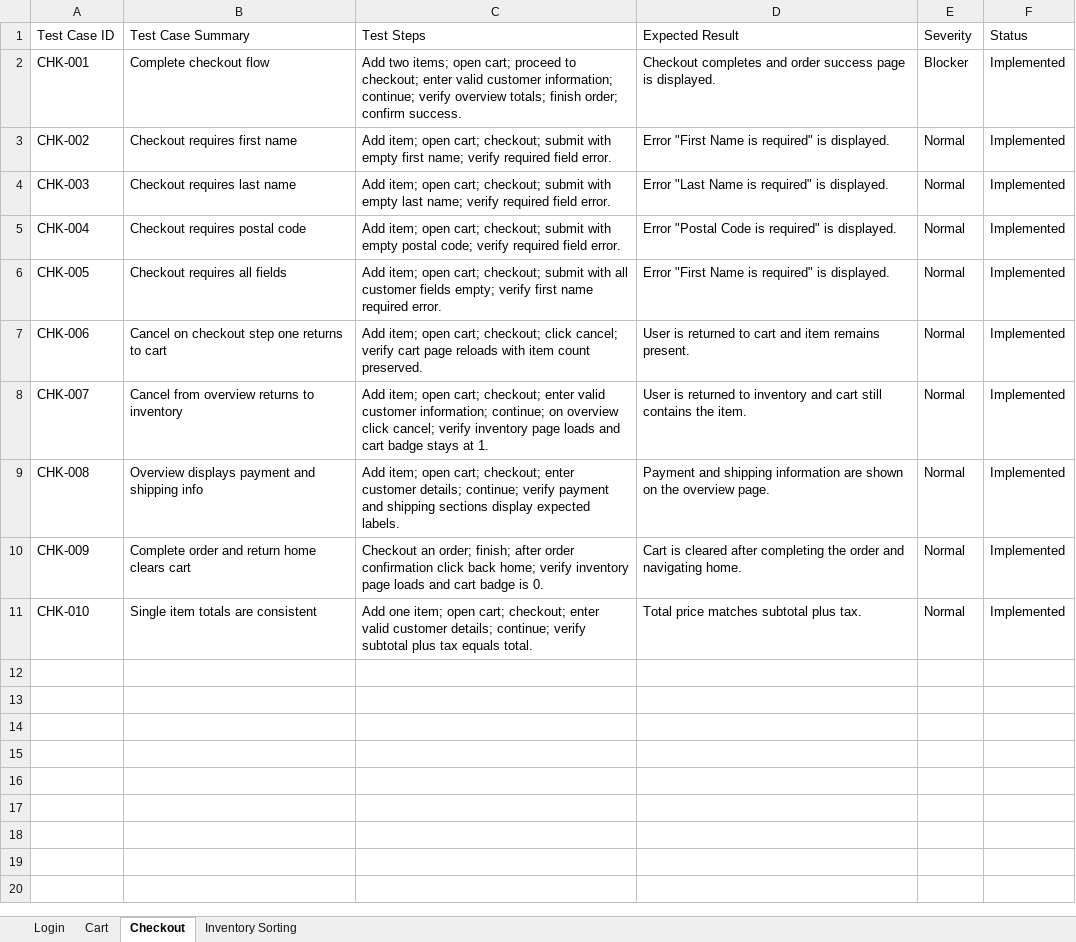
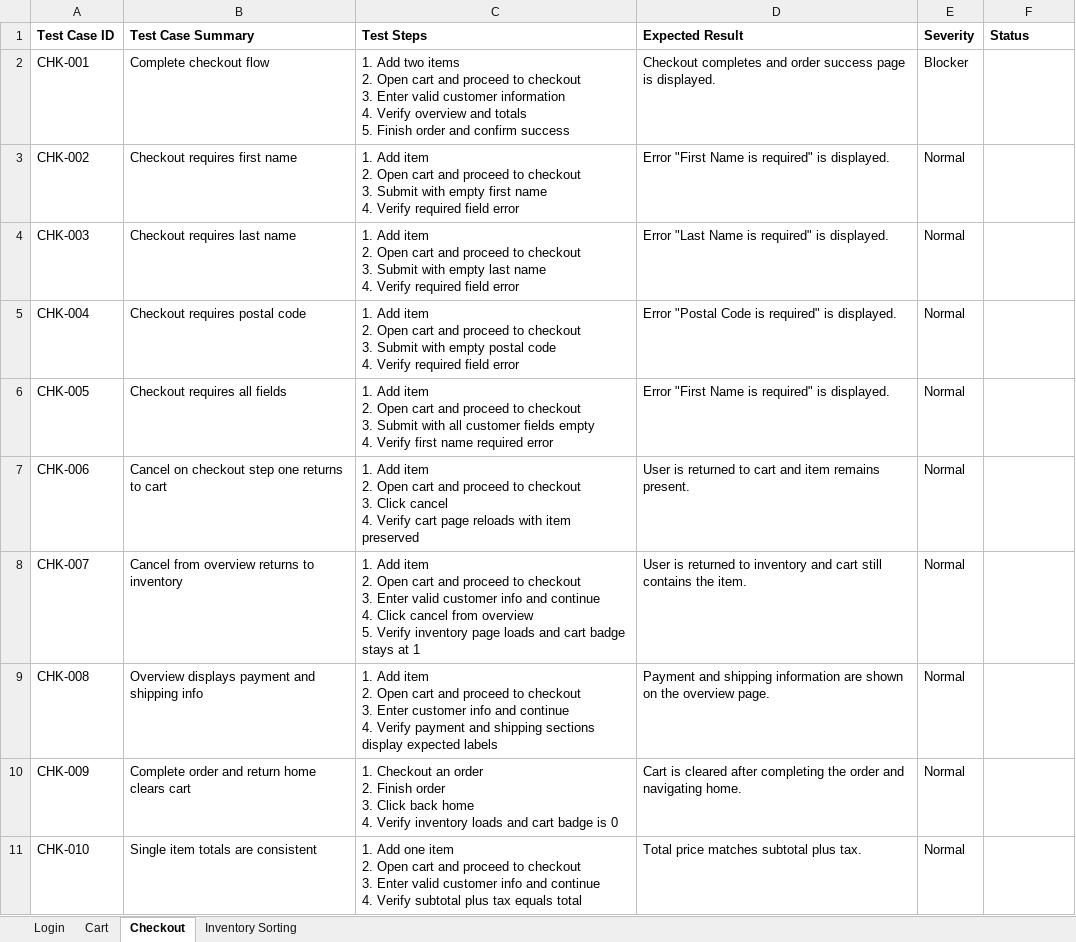
Before and after one commit to mrknoee/sauce_demo_e2e, an Excel workbook: docs/test_scenarios.xlsx, sheet Checkout, drawn as a sheet; values as stored, in another font and other column widths than the file's, no borders; ↵ is a line break in a cell; the diff names each change by its address in the sheet, - before the commit and + after, or states it on an @@ line.

```diff
--- a/docs/test_scenarios.xlsx (sheet Checkout)
+++ b/docs/test_scenarios.xlsx (sheet Checkout)
-A1:F1 bold: off
+A1:F1 bold: on
-C2 (Test Steps): Add two items; open cart; proceed to checkout; enter valid customer information; continue; verify overview totals; finish order; confirm success.
+C2 (Test Steps): 1. Add two items ↵ 2. Open cart and proceed to checkout ↵ 3. Enter valid customer information ↵ 4. Verify overview and totals ↵ 5. Finish order and confirm success
-F2:F11 (Status): Implemented
+F2:F11 (Status): (empty)
-C3 (Test Steps): Add item; open cart; checkout; submit with empty first name; verify required field error.
+C3 (Test Steps): 1. Add item ↵ 2. Open cart and proceed to checkout ↵ 3. Submit with empty first name ↵ 4. Verify required field error
-C4 (Test Steps): Add item; open cart; checkout; submit with empty last name; verify required field error.
+C4 (Test Steps): 1. Add item ↵ 2. Open cart and proceed to checkout ↵ 3. Submit with empty last name ↵ 4. Verify required field error
-C5 (Test Steps): Add item; open cart; checkout; submit with empty postal code; verify required field error.
+C5 (Test Steps): 1. Add item ↵ 2. Open cart and proceed to checkout ↵ 3. Submit with empty postal code ↵ 4. Verify required field error
-C6 (Test Steps): Add item; open cart; checkout; submit with all customer fields empty; verify first name required error.
+C6 (Test Steps): 1. Add item ↵ 2. Open cart and proceed to checkout ↵ 3. Submit with all customer fields empty ↵ 4. Verify first name required error
-C7 (Test Steps): Add item; open cart; checkout; click cancel; verify cart page reloads with item count preserved.
+C7 (Test Steps): 1. Add item ↵ 2. Open cart and proceed to checkout ↵ 3. Click cancel ↵ 4. Verify cart page reloads with item preserved
-C8 (Test Steps): Add item; open cart; checkout; enter valid customer information; continue; on overview click cancel; verify inventory page loads and cart badge stays at 1.
+C8 (Test Steps): 1. Add item ↵ 2. Open cart and proceed to checkout ↵ 3. Enter valid customer info and continue ↵ 4. Click cancel from overview ↵ 5. Verify inventory page loads and cart badge stays at 1
-C9 (Test Steps): Add item; open cart; checkout; enter customer details; continue; verify payment and shipping sections display expected labels.
+C9 (Test Steps): 1. Add item ↵ 2. Open cart and proceed to checkout ↵ 3. Enter customer info and continue ↵ 4. Verify payment and shipping sections display expected labels
-C10 (Test Steps): Checkout an order; finish; after order confirmation click back home; verify inventory page loads and cart badge is 0.
+C10 (Test Steps): 1. Checkout an order ↵ 2. Finish order ↵ 3. Click back home ↵ 4. Verify inventory loads and cart badge is 0
-C11 (Test Steps): Add one item; open cart; checkout; enter valid customer details; continue; verify subtotal plus tax equals total.
+C11 (Test Steps): 1. Add one item ↵ 2. Open cart and proceed to checkout ↵ 3. Enter valid customer info and continue ↵ 4. Verify subtotal plus tax equals total
```
Also changed, not shown: sheet Login, sheet Cart, sheet Inventory Sorting, 4 other files.
